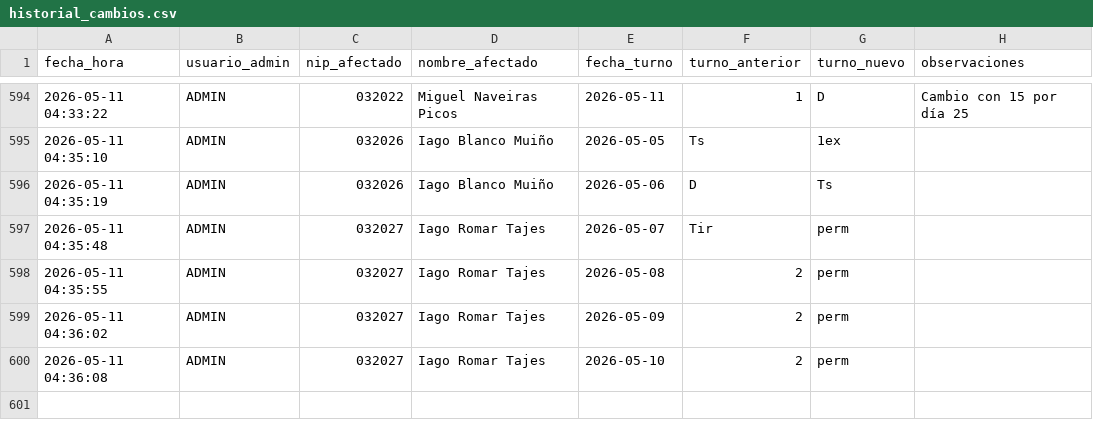
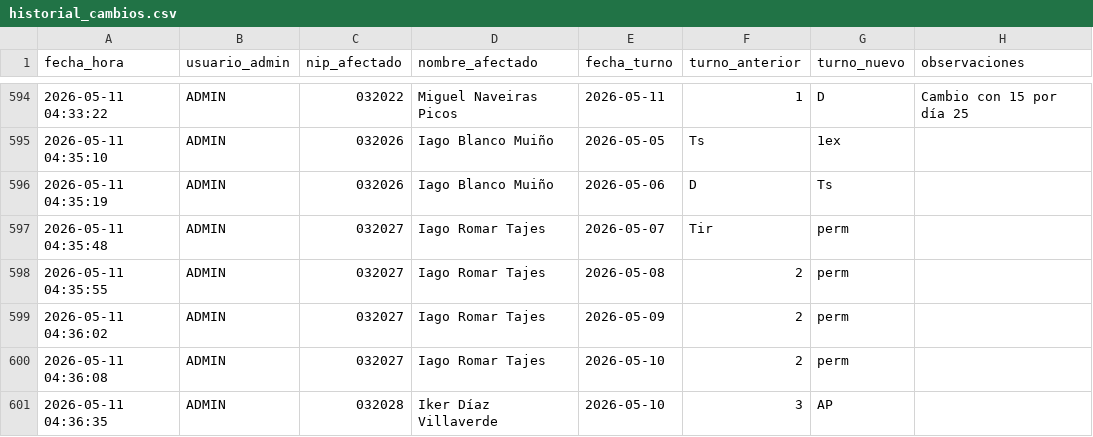
Before and after one commit to samuelfdezp-rgb/Cuadrante-2026, a CSV file: historial_cambios.csv, drawn as a sheet; only a part is shown, gaps mark what is left out; the diff names each change by its address in the sheet, - before the commit and + after, or states it on an @@ line.

Commit message:
Actualiza historial_cambios.csv

```diff
--- a/historial_cambios.csv
+++ b/historial_cambios.csv
+row 601: 2026-05-11 04:36:35 | ADMIN | 032028 | Iker Díaz Villaverde | 2026-05-10 | 3 | AP
```
